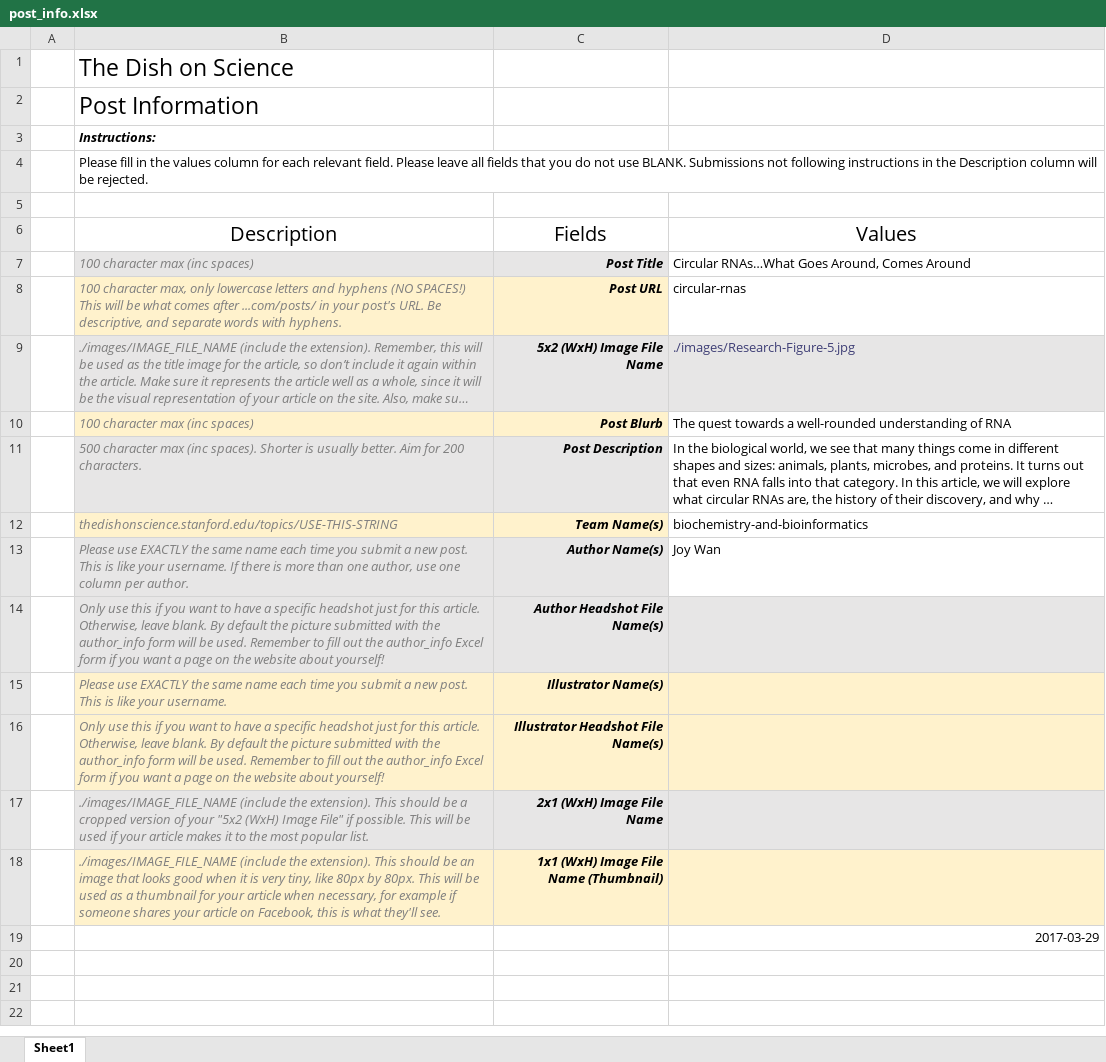
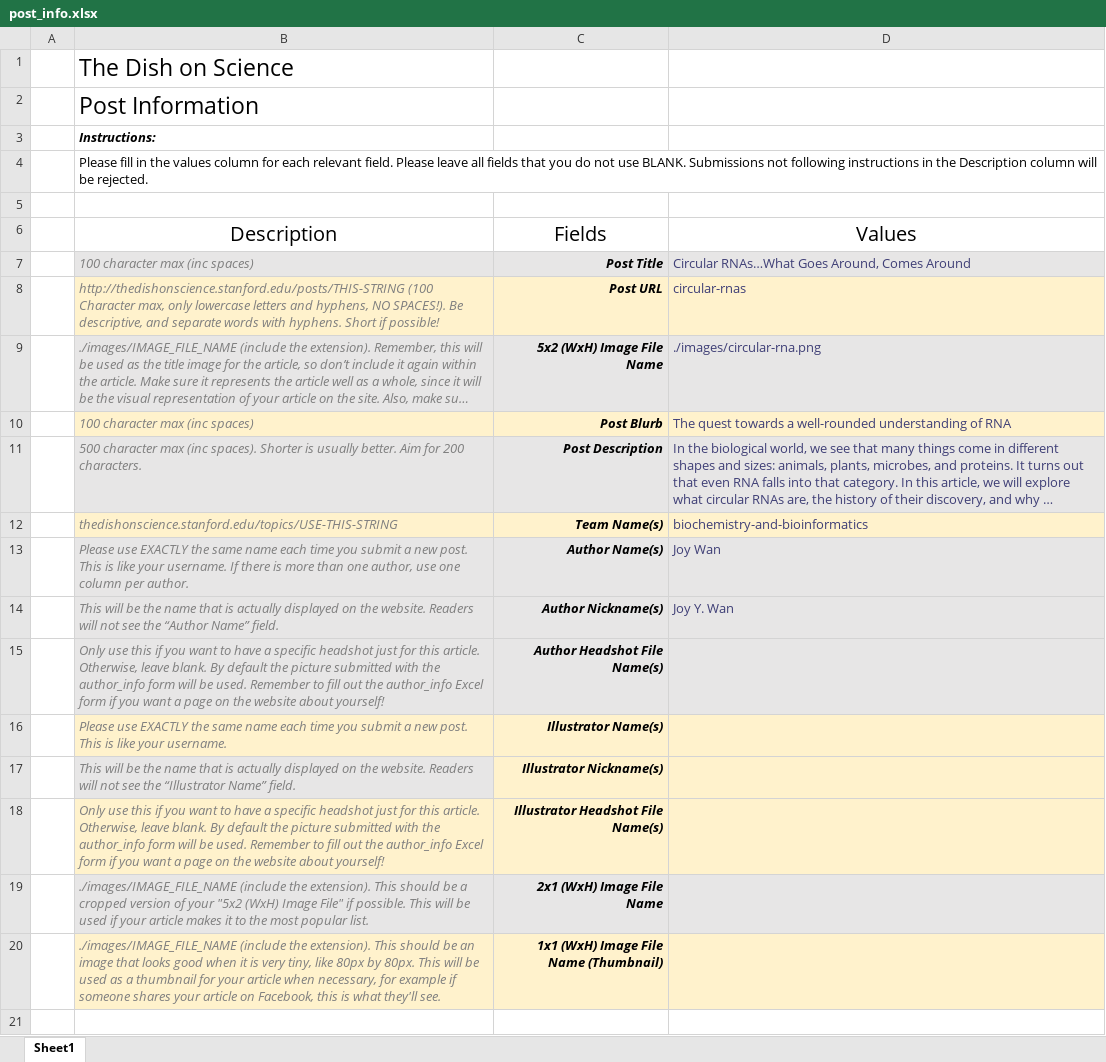
Before and after one commit to brunobeltran/the-dish-on-science, an Excel workbook: WWW/posts/circular-rnas/post_info.xlsx, sheet Sheet1, drawn as a sheet; long unchanged cells end in …; values as stored, in another font and other column widths than the file's, no borders; charts and pictures not drawn; removed rows and columns are numbered as before the commit, all else as after; the diff names each change by its address in the sheet, - before the commit and + after, or states it on an @@ line.

Commit message:
POSTFIX: circular-rna use non-copyright image

```diff
--- a/WWW/posts/circular-rnas/post_info.xlsx (sheet Sheet1)
+++ b/WWW/posts/circular-rnas/post_info.xlsx (sheet Sheet1)
-D7:D8 text colour: black
+D7:D8 text colour: #3F3F76
-D7 fill: none
+D7 fill: #E7E6E6
-B8: 100 character max, only lowercase letters and hyphens (NO SPACES!) This will be what comes after ...com/posts/ in your post's URL. Be descriptive, and separate words with hyphens.
+B8: http://thedishonscience.stanford.edu/posts/THIS-STRING (100 Character max, only lowercase letters and hyphens, NO SPACES!). Be descriptive, and separate words with hyphens. Short if possible!
-D8 fill: none
+D8 fill: #FFF2CC
-D9: ./images/Research-Figure-5.jpg
+D9: ./images/circular-rna.png
-D10 fill: none
+D10 fill: #FFF2CC
-D10:D13 text colour: black
+D10:D13 text colour: #3F3F76
-D11 fill: none
+D11 fill: #E7E6E6
-D12 fill: none
+D12 fill: #FFF2CC
-D13 fill: none
+D13 fill: #E7E6E6
+row 14:  | This will be the name that is actually displayed on the website. Readers will not see the “Author Name” field. | Author Nickname(s) | Joy Y. Wan
+row 17:  | This will be the name that is actually displayed on the website. Readers will not see the “Illustrator Name” field. | Illustrator Nickname(s)
-row 19:  |  |  | 2017-03-29
+row 21:  | This is for use only by the Dish administration. | Publication Date | 2017-03-29
```
Also changed, not shown: charts or pictures, 3 other files.
